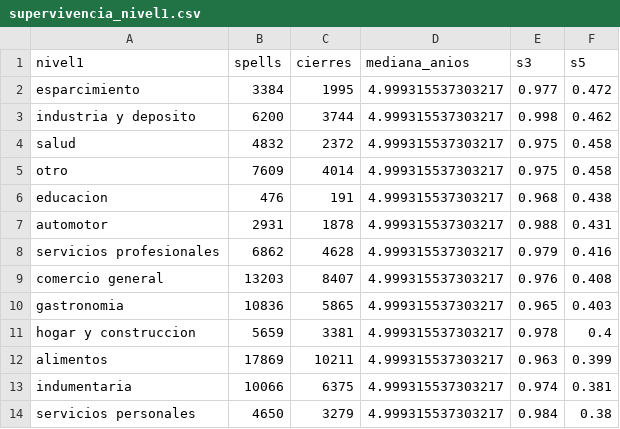
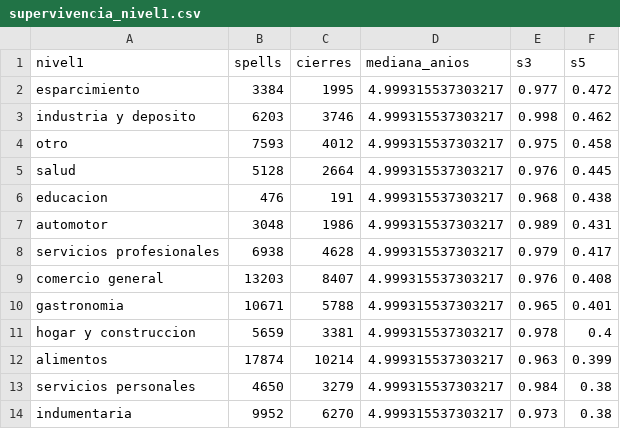
Before and after one commit to Facundo485/ViabilidadComercialCordoba, a CSV file: pipeline/supervivencia_nivel1.csv, drawn as a sheet.

```diff
--- a/pipeline/supervivencia_nivel1.csv
+++ b/pipeline/supervivencia_nivel1.csv
@@ -2,13 +2,13 @@ nivel1,spells,cierres,mediana_anios,s3,s5
 esparcimiento,3384,1995,4.999315537303217,0.977,0.472
-industria y deposito,6200,3744,4.999315537303217,0.998,0.462
-salud,4832,2372,4.999315537303217,0.975,0.458
-otro,7609,4014,4.999315537303217,0.975,0.458
+industria y deposito,6203,3746,4.999315537303217,0.998,0.462
+otro,7593,4012,4.999315537303217,0.975,0.458
+salud,5128,2664,4.999315537303217,0.976,0.445
 educacion,476,191,4.999315537303217,0.968,0.438
-automotor,2931,1878,4.999315537303217,0.988,0.431
-servicios profesionales,6862,4628,4.999315537303217,0.979,0.416
+automotor,3048,1986,4.999315537303217,0.989,0.431
+servicios profesionales,6938,4628,4.999315537303217,0.979,0.417
 comercio general,13203,8407,4.999315537303217,0.976,0.408
-gastronomia,10836,5865,4.999315537303217,0.965,0.403
+gastronomia,10671,5788,4.999315537303217,0.965,0.401
 hogar y construccion,5659,3381,4.999315537303217,0.978,0.4
-alimentos,17869,10211,4.999315537303217,0.963,0.399
-indumentaria,10066,6375,4.999315537303217,0.974,0.381
+alimentos,17874,10214,4.999315537303217,0.963,0.399
 servicios personales,4650,3279,4.999315537303217,0.984,0.38
+indumentaria,9952,6270,4.999315537303217,0.973,0.38
```
Also changed, not shown: pipeline/referencia/mapeo_rubros.csv, pipeline/resumen_rubros.csv, 5 other files.
